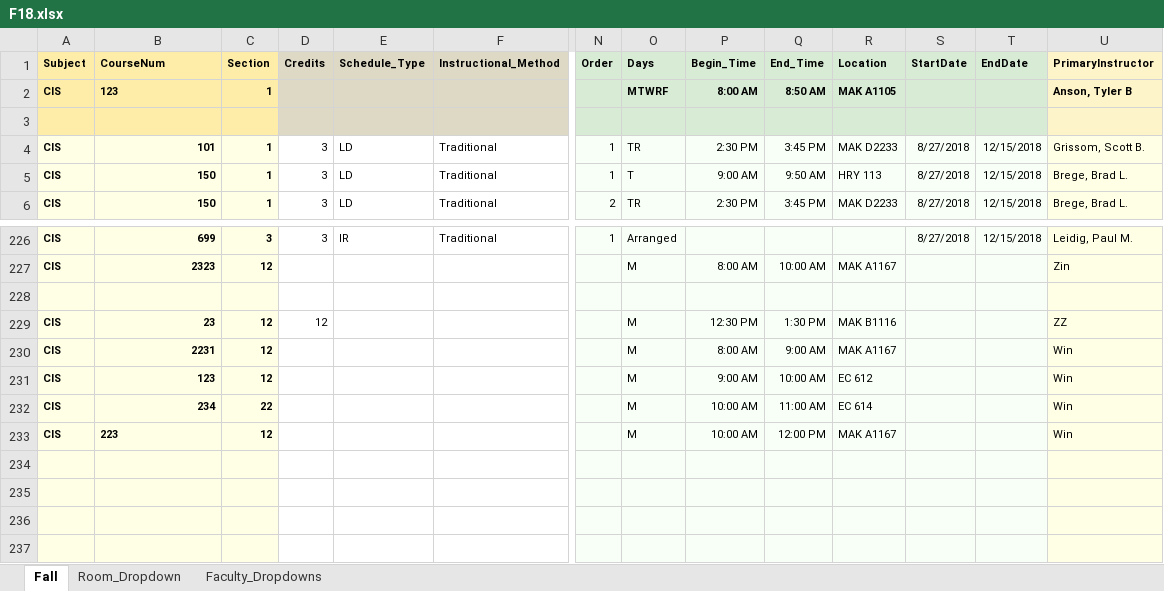
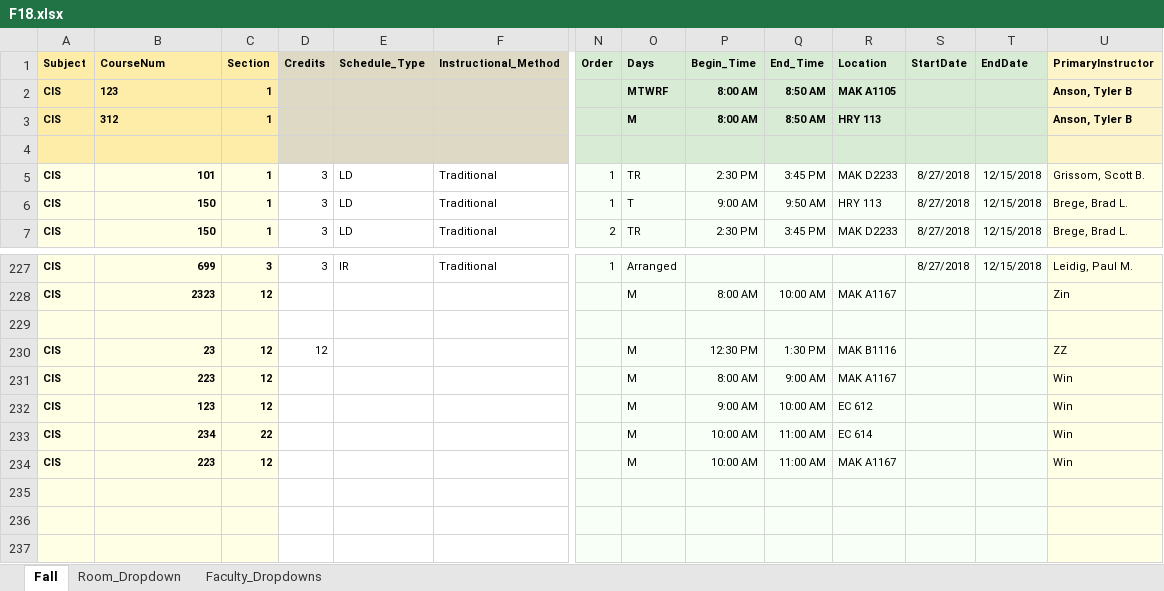
Before and after one commit to chitzinwin/463, an Excel workbook: spreadsheets/F18.xlsx, sheet Fall, drawn as a sheet; only a part is shown, gaps mark what is left out; the shorter side is filled out with more unchanged rows; values as stored, in another font and other column widths than the file's, no borders; addresses are those after the commit; rows hold the shown columns only; the diff names each change by its address in the sheet, - before the commit and + after, or states it on an @@ line.

Commit message:
spreadsheet changes

```diff
--- a/spreadsheets/F18.xlsx (sheet Fall)
+++ b/spreadsheets/F18.xlsx (sheet Fall)
+row 3: CIS | 312 | 1 |  |  |  |  | M | 8:00 AM | 8:50 AM | HRY 113 |  |  | Anson, Tyler B
-B231 (CourseNum): 2231
+B231 (CourseNum): 223
-B234 alignment: left
+B234 alignment: right
-Q234 (End_Time): 12:00 PM
+Q234 (End_Time): 11:00 AM
```
